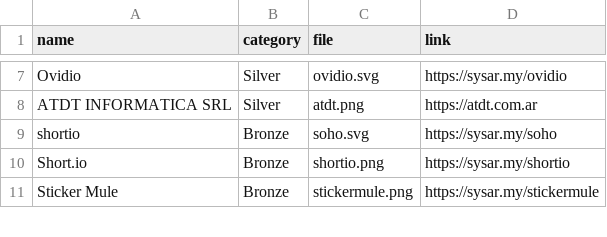
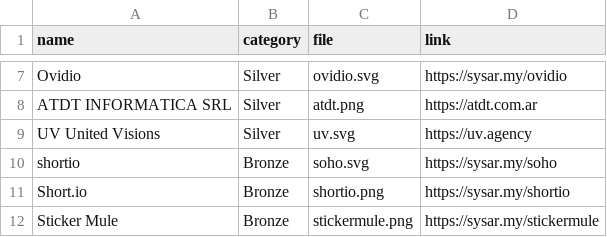
Before and after one commit to sysarmy/2024.nerdear.la, a CSV file: datasets/sponsors.csv, drawn as a sheet; only a part is shown, gaps mark what is left out.

Commit message:
Añadido logo uv.svg y actualizado sponsors.csv

```diff
--- a/datasets/sponsors.csv
+++ b/datasets/sponsors.csv
@@ -8,2 +8,3 @@ Ovidio                                     ,Silver         ,ovidio.svg
 ATDT INFORMATICA SRL                       ,Silver         ,atdt.png                ,https://atdt.com.ar
+UV United Visions                          ,Silver         ,uv.svg                  ,https://uv.agency
 shortio                                    ,Bronze         ,soho.svg                ,https://sysar.my/soho
```
Also changed, not shown: 1 other file.
